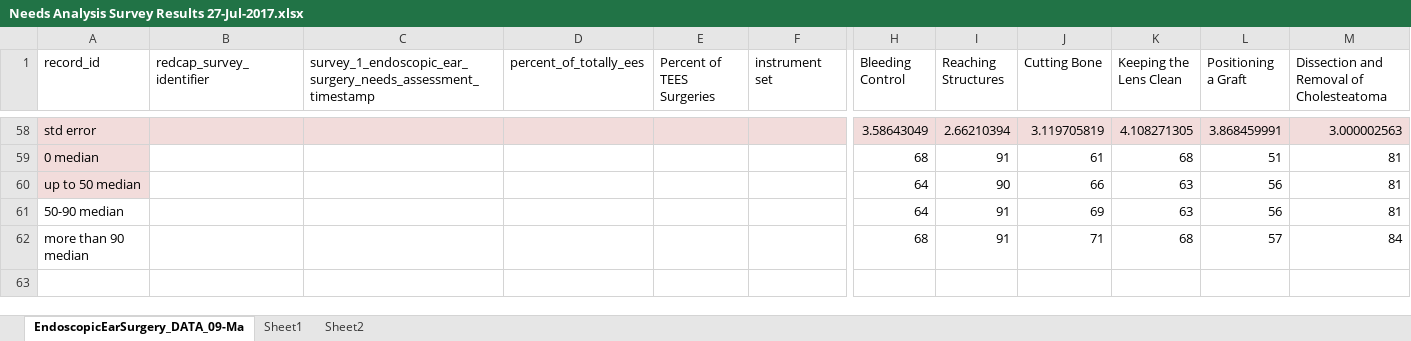
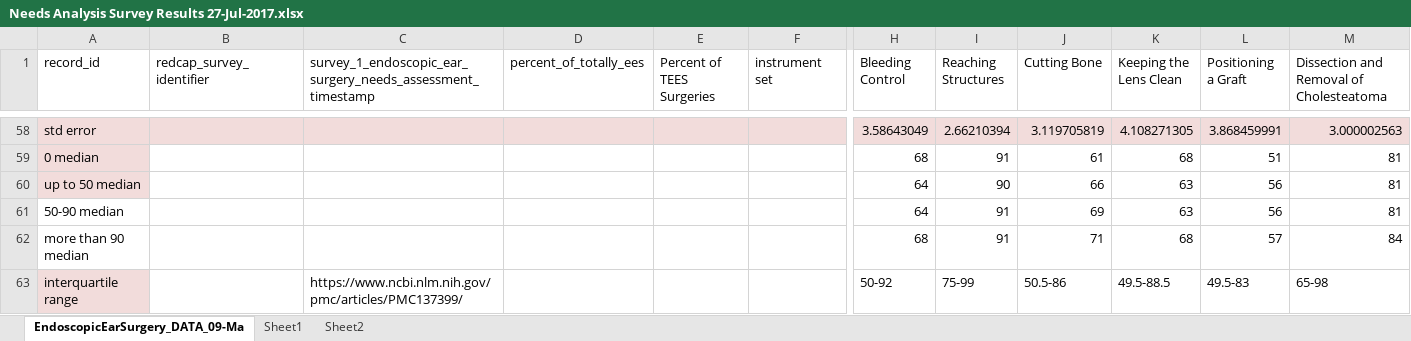
Before and after one commit to arushriswarup/Grad-School_OCT2017, an Excel workbook: Needs Analysis Survey/Needs Analysis Survey Results 27-Jul-2017.xlsx, sheet EndoscopicEarSurgery_DATA_09-Ma, drawn as a sheet; only a part is shown, gaps mark what is left out; values as stored, in another font and other column widths than the file's, no borders; rows hold the shown columns only; the diff covers the shown part only; the diff names each change by its address in the sheet, - before the commit and + after, or states it on an @@ line.

```diff
--- a/Needs Analysis Survey/Needs Analysis Survey Results 27-Jul-2017.xlsx (sheet EndoscopicEarSurgery_DATA_09-Ma)
+++ b/Needs Analysis Survey/Needs Analysis Survey Results 27-Jul-2017.xlsx (sheet EndoscopicEarSurgery_DATA_09-Ma)
+row 63: interquartile range |  | https://www.ncbi.nlm.nih.gov/pmc/articles/PMC137399/ |  |  |  | 50-92 | 75-99 | 50.5-86 | 49.5-88.5 | 49.5-83 | 65-98
```
Also changed, not shown: 47 hidden or unhidden rows elsewhere in this sheet, sheet Sheet2, sheet Sheet1, charts or pictures, 9 other files.
